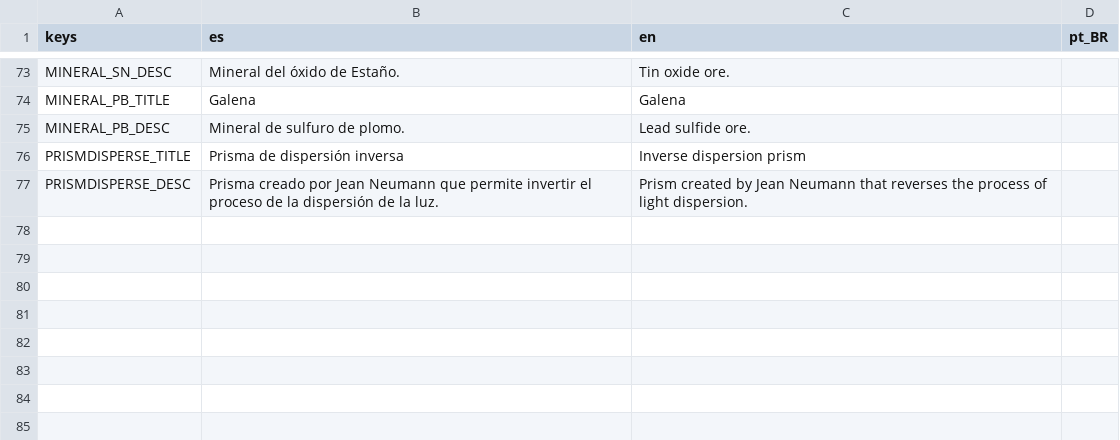
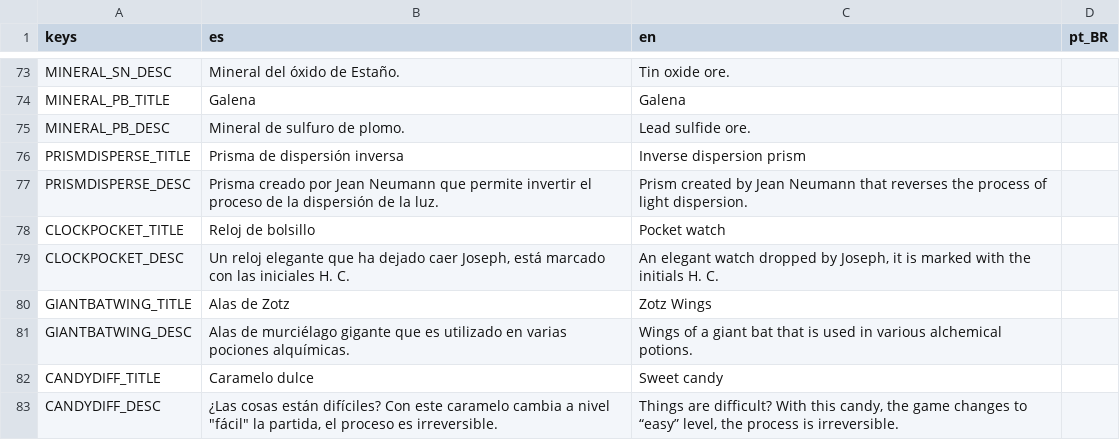
Before and after one commit to dannygaray60/toziuha-night-oota-revamped-translation, a CSV file: localization_order_of_the_alchemists/inventory.csv, drawn as a sheet; only a part is shown, gaps mark what is left out; the diff names each change by its address in the sheet, - before the commit and + after, or states it on an @@ line.

```diff
--- a/localization_order_of_the_alchemists/inventory.csv
+++ b/localization_order_of_the_alchemists/inventory.csv
+row 78: CLOCKPOCKET_TITLE | Reloj de bolsillo | Pocket watch
+row 79: CLOCKPOCKET_DESC | Un reloj elegante que ha dejado caer Joseph, está marcado con las iniciales H. C. | An elegant watch dropped by Joseph, it is marked with the initials H. C.
+row 80: GIANTBATWING_TITLE | Alas de Zotz | Zotz Wings
+row 81: GIANTBATWING_DESC | Alas de murciélago gigante que es utilizado en varias pociones alquímicas. | Wings of a giant bat that is used in various alchemical potions.
+row 82: CANDYDIFF_TITLE | Caramelo dulce | Sweet candy
+row 83: CANDYDIFF_DESC | ¿Las cosas están difíciles? Con este caramelo cambia a nivel "fácil" la partida, el proceso es irreversible. | Things are difficult? With this candy, the game changes to “easy” level, the process is irreversible.
```
Also changed, not shown: localization_order_of_the_alchemists/dialogs.csv, localization_order_of_the_alchemists/localizations.csv, 1 other file.
